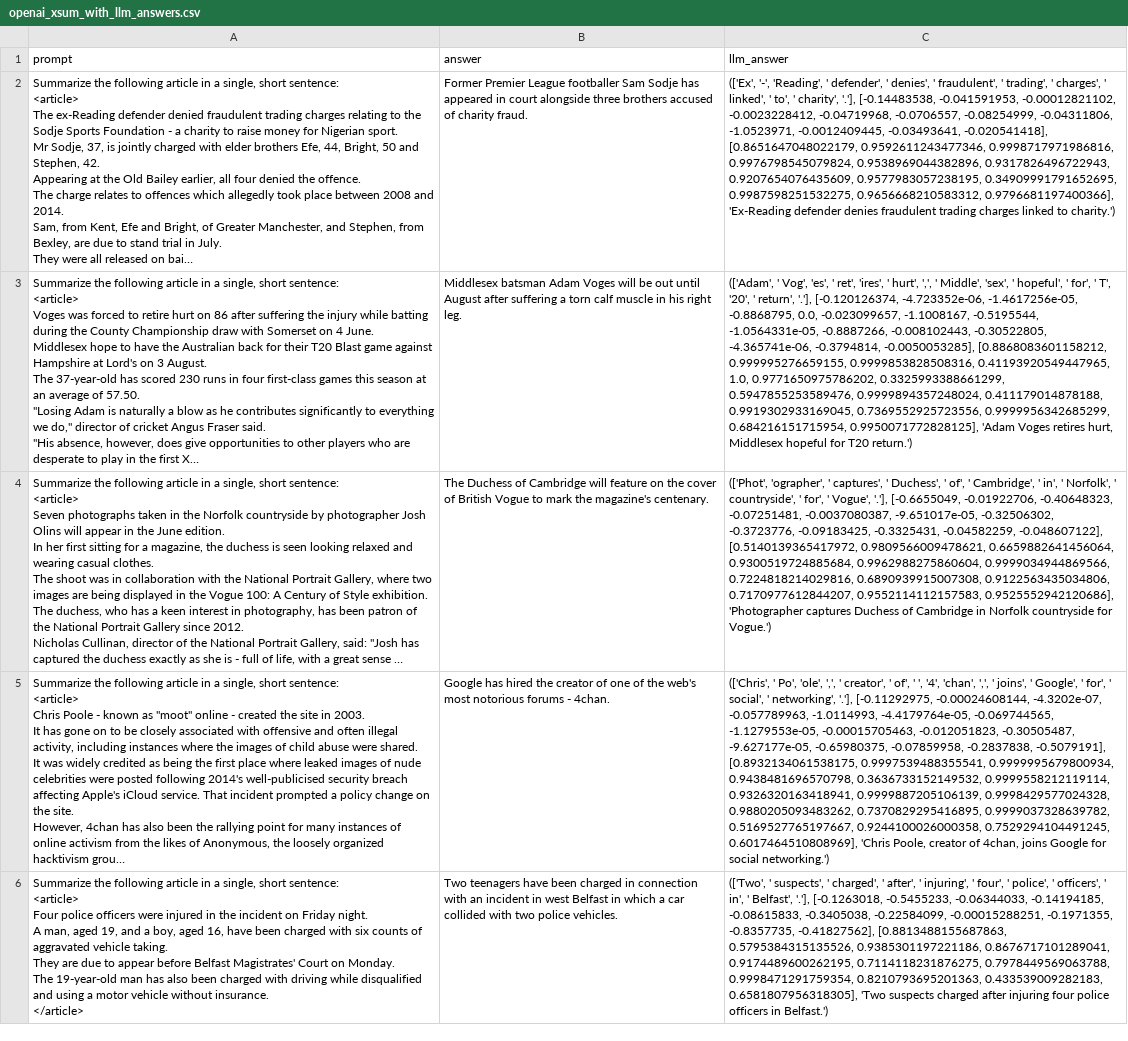
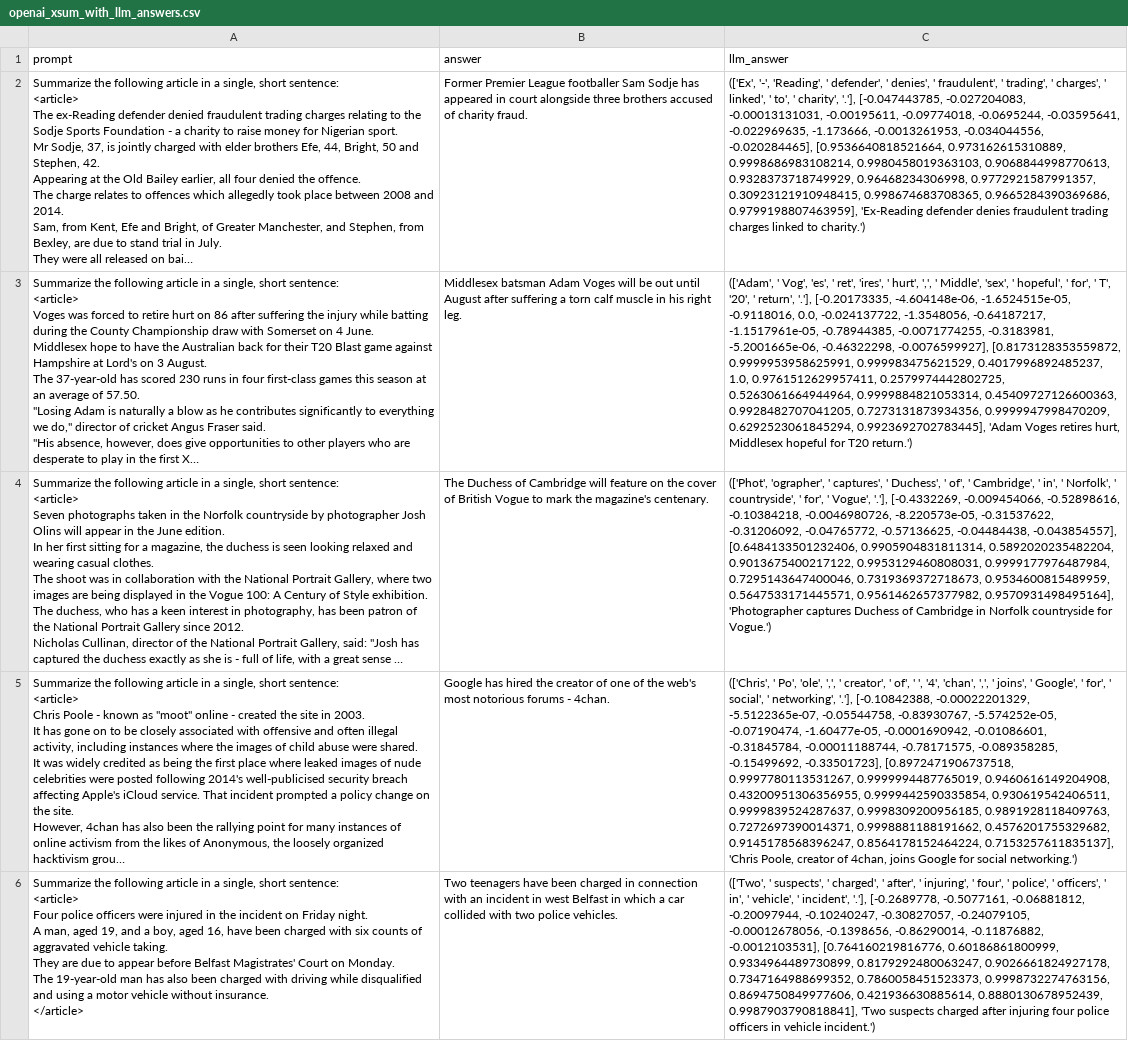
Before and after one commit to SimonB97/halu-detect-eval, a CSV file: results/openai_xsum_with_llm_answers.csv, drawn as a sheet; long unchanged cells end in …; the diff names each change by its address in the sheet, - before the commit and + after, or states it on an @@ line.

```diff
--- a/results/openai_xsum_with_llm_answers.csv
+++ b/results/openai_xsum_with_llm_answers.csv
-C2 (llm_answer): …charity', '.'], [-0.14483538, -0.041591953, -0.00012821102, -0.0023228412, -0.04719968, -0.0706557, -0.08254999, -0.04311806, -1.0523971, -0.0012409445, -0.03493641, -0.020541418], [0.8651647048022179, 0.9592611243477346, 0.9998717971986816, 0.9976798545079824, 0.9538969044382896, 0.9317826496722943, 0.9207654076435609, 0.9577983057238195, 0.34909991791652695, 0.9987598251532275, 0.9656668210583312, 0.9796681197400366], 'Ex-Reading defender…
+C2 (llm_answer): …charity', '.'], [-0.047443785, -0.027204083, -0.00013131031, -0.00195611, -0.09774018, -0.0695244, -0.03595641, -0.022969635, -1.173666, -0.0013261953, -0.034044556, -0.020284465], [0.9536640818521664, 0.973162615310889, 0.9998686983108214, 0.9980458019363103, 0.9068844998770613, 0.9328373718749929, 0.96468234306998, 0.9772921587991357, 0.30923121910948415, 0.998674683708365, 0.9665284390369686, 0.9799198807463959], 'Ex-Reading defender…
-C3 (llm_answer): …return', '.'], [-0.120126374, -4.723352e-06, -1.4617256e-05, -0.8868795, 0.0, -0.023099657, -1.1008167, -0.5195544, -1.0564331e-05, -0.8887266, -0.008102443, -0.30522805, -4.365741e-06, -0.3794814, -0.0050053285], [0.8868083601158212, 0.999995276659155, 0.9999853828508316, 0.41193920549447965, 1.0, 0.9771650975786202, 0.3325993388661299, 0.5947855253589476, 0.9999894357248024, 0.411179014878188, 0.9919302933169045, 0.7369552925723556, 0.9999956342685299, 0.684216151715954, 0.9950071772828125], 'Adam Voges…
+C3 (llm_answer): …return', '.'], [-0.20173335, -4.604148e-06, -1.6524515e-05, -0.9118016, 0.0, -0.024137722, -1.3548056, -0.64187217, -1.1517961e-05, -0.78944385, -0.0071774255, -0.3183981, -5.2001665e-06, -0.46322298, -0.0076599927], [0.8173128353559872, 0.9999953958625991, 0.999983475621529, 0.4017996892485237, 1.0, 0.9761512629957411, 0.2579974442802725, 0.5263061664944964, 0.9999884821053314, 0.45409727126600363, 0.9928482707041205, 0.7273131873934356, 0.9999947998470209, 0.6292523061845294, 0.9923692702783445], 'Adam Voges…
-C4 (llm_answer): …Vogue', '.'], [-0.6655049, -0.01922706, -0.40648323, -0.07251481, -0.0037080387, -9.651017e-05, -0.32506302, -0.3723776, -0.09183425, -0.3325431, -0.04582259, -0.048607122], [0.5140139365417972, 0.9809566009478621, 0.6659882641456064, 0.9300519724885684, 0.9962988275860604, 0.9999034944869566, 0.7224818214029816, 0.6890939915007308, 0.9122563435034806, 0.7170977612844207, 0.9552114112157583, 0.9525552942120686], 'Photographer captures…
+C4 (llm_answer): …Vogue', '.'], [-0.4332269, -0.009454066, -0.52898616, -0.10384218, -0.0046980726, -8.220573e-05, -0.31537622, -0.31206092, -0.04765772, -0.57136625, -0.04484438, -0.043854557], [0.6484133501232406, 0.9905904831811314, 0.5892020235482204, 0.9013675400217122, 0.9953129460808031, 0.9999177976487984, 0.7295143647400046, 0.7319369372718673, 0.9534600815489959, 0.5647533171445571, 0.9561462657377982, 0.9570931498495164], 'Photographer captures…
-C5 (llm_answer): …networking', '.'], [-0.11292975, -0.00024608144, -4.3202e-07, -0.057789963, -1.0114993, -4.4179764e-05, -0.069744565, -1.1279553e-05, -0.00015705463, -0.012051823, -0.30505487, -9.627177e-05, -0.65980375, -0.07859958, -0.2837838, -0.5079191], [0.8932134061538175, 0.9997539488355541, 0.9999995679800934, 0.9438481696570798, 0.3636733152149532, 0.9999558212119114, 0.9326320163418941, 0.9999887205106139, 0.9998429577024328, 0.9880205093483262, 0.7370829295416895, 0.9999037328639782, 0.5169527765197667, 0.9244100026000358, 0.7529294104491245, 0.6017464510808969], 'Chris Poole,…
+C5 (llm_answer): …networking', '.'], [-0.10842388, -0.00022201329, -5.5122365e-07, -0.05544758, -0.83930767, -5.574252e-05, -0.07190474, -1.60477e-05, -0.0001690942, -0.01086601, -0.31845784, -0.00011188744, -0.78171575, -0.089358285, -0.15499692, -0.33501723], [0.8972471906737518, 0.9997780113531267, 0.9999994487765019, 0.9460616149204908, 0.43200951306356955, 0.9999442590335854, 0.930619542406511, 0.9999839524287637, 0.9998309200956185, 0.9891928118409763, 0.7272697390014371, 0.9998881188191662, 0.4576201755329682, 0.9145178568396247, 0.8564178152464224, 0.7153257611835137], 'Chris Poole,…
-C6 (llm_answer): …in', ' Belfast', '.'], [-0.1263018, -0.5455233, -0.06344033, -0.14194185, -0.08615833, -0.3405038, -0.22584099, -0.00015288251, -0.1971355, -0.8357735, -0.41827562], [0.8813488155687863, 0.5795384315135526, 0.9385301197221186, 0.8676717101289041, 0.9174489600262195, 0.7114118231876275, 0.7978449569063788, 0.9998471291759354, 0.8210793695201363, 0.433539009282183, 0.6581807956318305], 'Two suspects charged after injuring four police officers in Belfast.')
+C6 (llm_answer): …in', ' vehicle', ' incident', '.'], [-0.2689778, -0.5077161, -0.06881812, -0.20097944, -0.10240247, -0.30827057, -0.24079105, -0.00012678056, -0.1398656, -0.86290014, -0.11876882, -0.0012103531], [0.764160219816776, 0.60186861800999, 0.9334964489730899, 0.8179292480063247, 0.9026661824927178, 0.7347164988699352, 0.7860058451523373, 0.9998732274763156, 0.8694750849977606, 0.421936630885614, 0.8880130678952439, 0.9987903790818841], 'Two suspects charged after injuring four police officers in vehicle incident.')
```
Also changed, not shown: results/openai_nqopen_with_llm_answers.csv, 2 other files.
